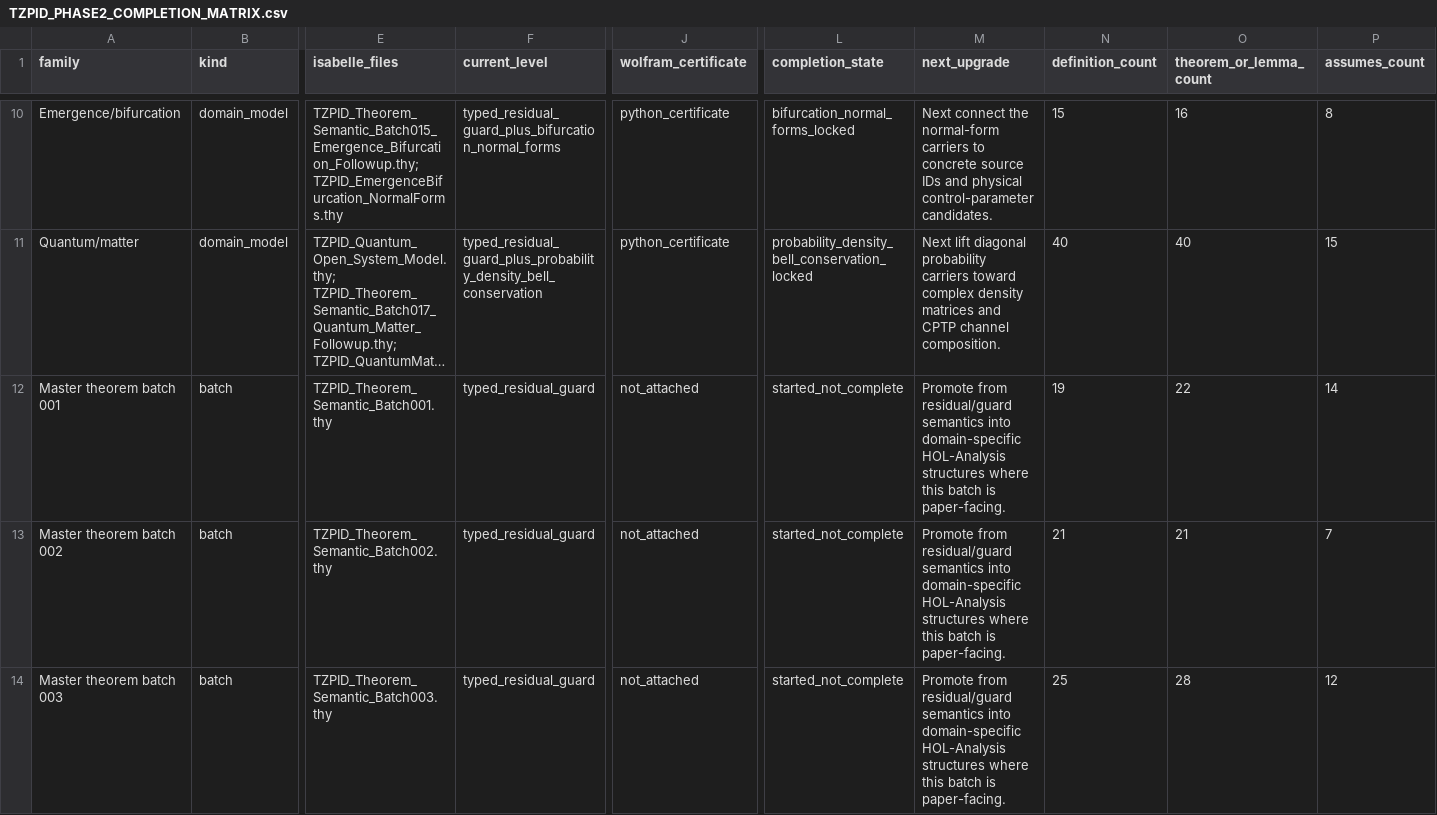
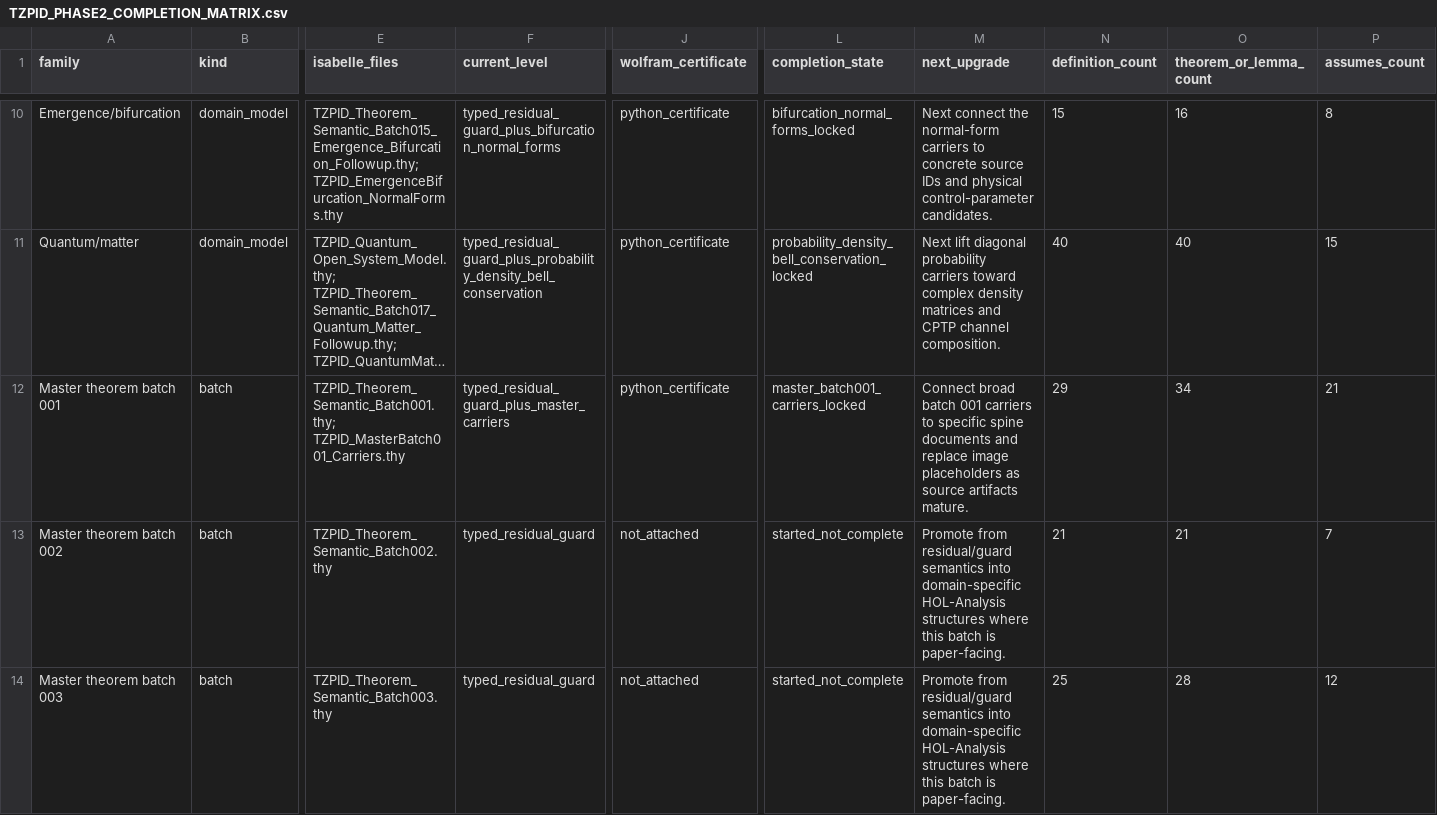
Before and after one commit to DanielAlexanderTrawin/tzpid-proof-pipeline, a CSV file: TZPID_PHASE2_COMPLETION_MATRIX.csv, drawn as a sheet; only a part is shown, gaps mark what is left out; long unchanged cells end in …; the diff names each change by its address in the sheet, - before the commit and + after, or states it on an @@ line.

Commit message:
Lock master batch001 carriers

```diff
--- a/TZPID_PHASE2_COMPLETION_MATRIX.csv
+++ b/TZPID_PHASE2_COMPLETION_MATRIX.csv
-E12 (isabelle_files): TZPID_Theorem_Semantic_Batch001.thy
+E12 (isabelle_files): TZPID_Theorem_Semantic_Batch001.thy; TZPID_MasterBatch001_Carriers.thy
-F12 (current_level): typed_residual_guard
+F12 (current_level): typed_residual_guard_plus_master_carriers
-J12 (wolfram_certificate): not_attached
+J12 (wolfram_certificate): python_certificate
-L12 (completion_state): started_not_complete
+L12 (completion_state): master_batch001_carriers_locked
-M12 (next_upgrade): Promote from residual/guard semantics into domain-specific HOL-Analysis structures where this batch is paper-facing.
+M12 (next_upgrade): Connect broad batch 001 carriers to specific spine documents and replace image placeholders as source artifacts mature.
-N12 (definition_count): 19
+N12 (definition_count): 29
-O12 (theorem_or_lemma_count): 22
+O12 (theorem_or_lemma_count): 34
-P12 (assumes_count): 14
+P12 (assumes_count): 21
```
Also changed, not shown: 9 other files.
